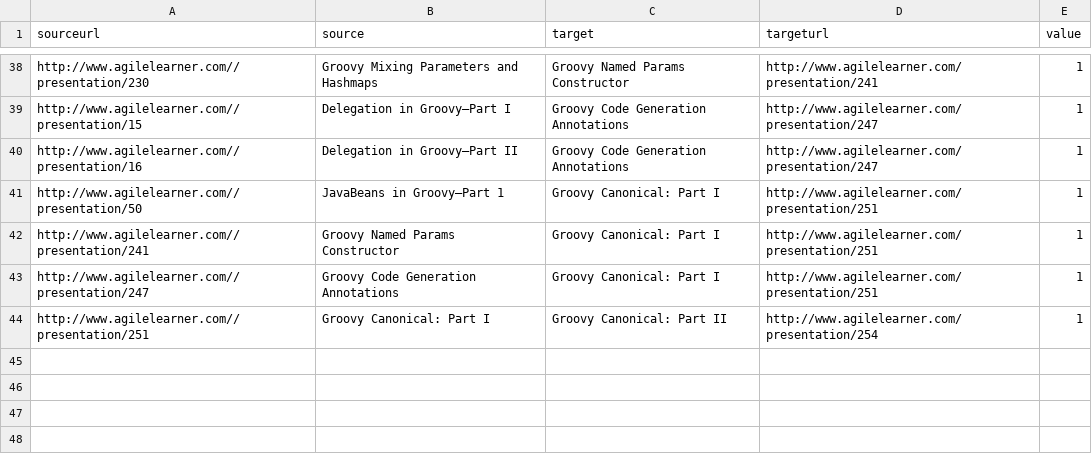
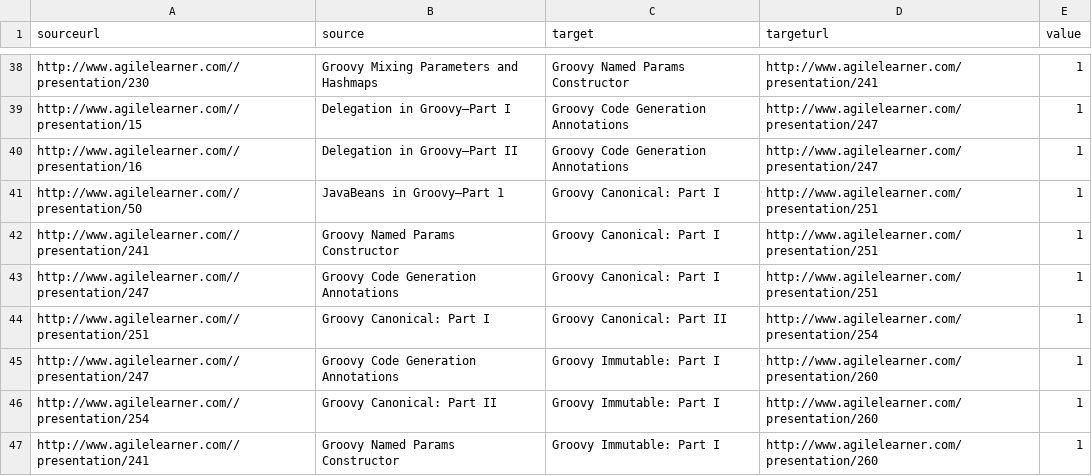
Before and after one commit to giampaolotrapasso/giampaolotrapasso.github.io, a CSV file: agilelearnermaps/groovydata.csv, drawn as a sheet; only a part is shown, gaps mark what is left out; the diff names each change by its address in the sheet, - before the commit and + after, or states it on an @@ line.

Commit message:
added new presentations

```diff
--- a/agilelearnermaps/groovydata.csv
+++ b/agilelearnermaps/groovydata.csv
+row 45: http://www.agilelearner.com//presentation/247 | Groovy Code Generation Annotations | Groovy Immutable: Part I | http://www.agilelearner.com/presentation/260 | 1
+row 46: http://www.agilelearner.com//presentation/254 | Groovy Canonical: Part II | Groovy Immutable: Part I | http://www.agilelearner.com/presentation/260 | 1
+row 47: http://www.agilelearner.com//presentation/241 | Groovy Named Params Constructor | Groovy Immutable: Part I | http://www.agilelearner.com/presentation/260 | 1
```
Also changed, not shown: agilelearnermaps/clojuredata.csv, agilelearnermaps/java8data.csv, 1 other file.
